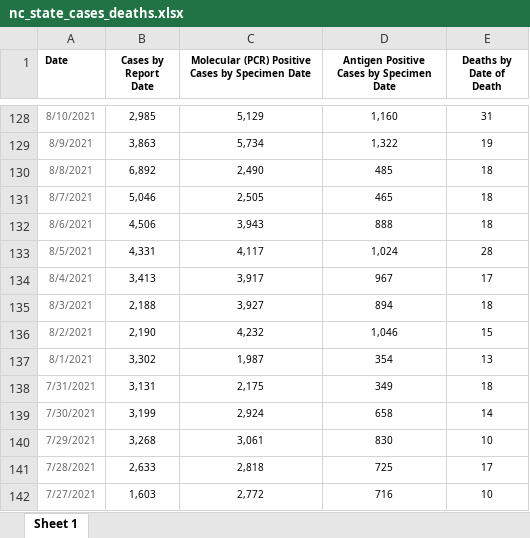
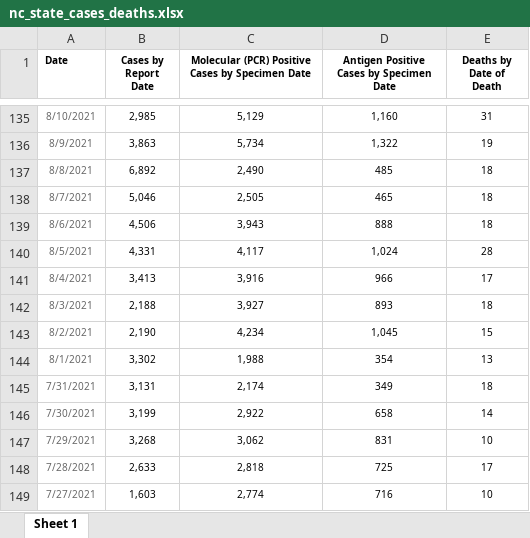
Before and after one commit to vermavikrant26/covid_data, an Excel workbook: nc_state_cases_deaths.xlsx, sheet Sheet 1, drawn as a sheet; only a part is shown, gaps mark what is left out; values as stored, in another font and other column widths than the file's, no borders; addresses are those after the commit; the diff covers the shown part only; the diff names each change by its address in the sheet, - before the commit and + after, or states it on an @@ line.

```diff
--- a/nc_state_cases_deaths.xlsx (sheet Sheet 1)
+++ b/nc_state_cases_deaths.xlsx (sheet Sheet 1)
-C141: 3,917
+C141: 3,916
-D141: 967
+D141: 966
-D142: 894
+D142: 893
-C143: 4,232
+C143: 4,234
-D143: 1,046
+D143: 1,045
-C144: 1,987
+C144: 1,988
-C145: 2,175
+C145: 2,174
-C146: 2,924
+C146: 2,922
-C147: 3,061
+C147: 3,062
-D147: 830
+D147: 831
-C149: 2,772
+C149: 2,774
```
Also changed, not shown: 7 added rows and 259 edited cells elsewhere in this sheet, nc_state_tests.xlsx, 1 other file.
